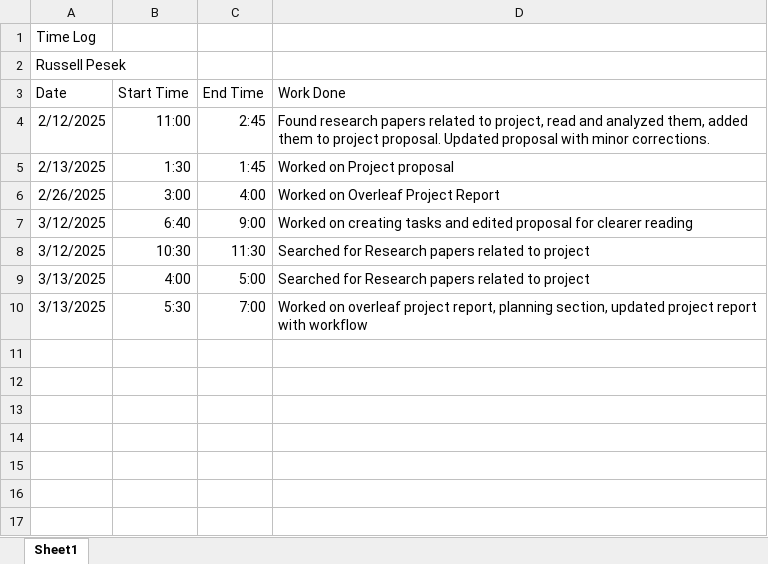
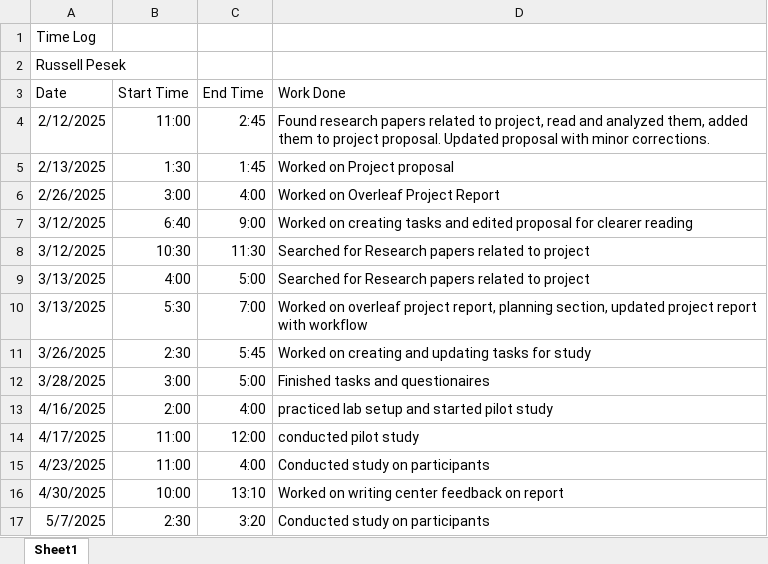
Before and after one commit to rpesek4/Eye-Tracking-Study-Project, an Excel workbook: Time-Logs/Time Log-Russell Pesek.xlsx, sheet Sheet1, drawn as a sheet; values as stored, in another font and other column widths than the file's, no borders; the diff names each change by its address in the sheet, - before the commit and + after, or states it on an @@ line.

Commit message:
Add files via upload

```diff
--- a/Time-Logs/Time Log-Russell Pesek.xlsx (sheet Sheet1)
+++ b/Time-Logs/Time Log-Russell Pesek.xlsx (sheet Sheet1)
+row 11: 3/26/2025 | 2:30 | 5:45 | Worked on creating and updating tasks for study
+row 12: 3/28/2025 | 3:00 | 5:00 | Finished tasks and questionaires
+row 13: 4/16/2025 | 2:00 | 4:00 | practiced lab setup and started pilot study
+row 14: 4/17/2025 | 11:00 | 12:00 | conducted pilot study
+row 15: 4/23/2025 | 11:00 | 4:00 | Conducted study on participants
+row 16: 4/30/2025 | 10:00 | 13:10 | Worked on writing center feedback on report
+row 17: 5/7/2025 | 2:30 | 3:20 | Conducted study on participants
```
